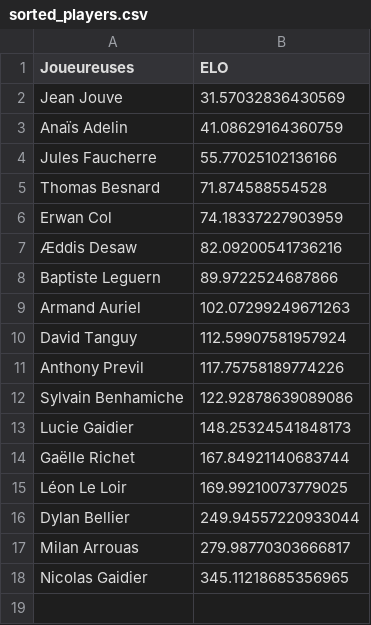
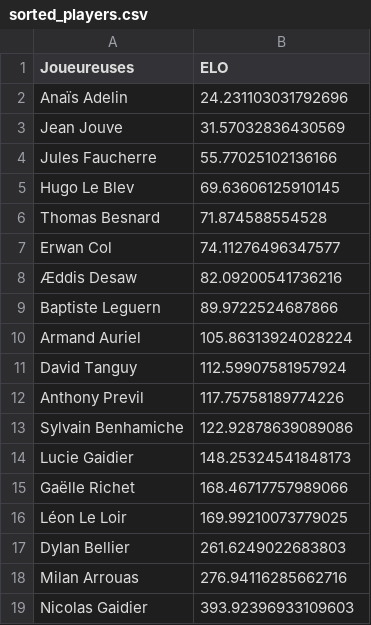
Before and after one commit to Ragdub/ELO_Brawl_Set, a CSV file: sorted_players.csv, drawn as a sheet.

```diff
--- a/sorted_players.csv
+++ b/sorted_players.csv
@@ -1,10 +1,11 @@
 Joueureuses,ELO
+Anaïs Adelin,24.231103031792696
 Jean Jouve,31.57032836430569
-Anaïs Adelin,41.08629164360759
 Jules Faucherre,55.77025102136166
+Hugo Le Blev,69.63606125910145
 Thomas Besnard,71.874588554528
-Erwan Col,74.18337227903959
+Erwan Col,74.11276496347577
 Æddis Desaw,82.09200541736216
 Baptiste Leguern,89.9722524687866
-Armand Auriel,102.07299249671263
+Armand Auriel,105.86313924028224
 David Tanguy,112.59907581957924
@@ -13,6 +14,6 @@ Sylvain Benhamiche,122.92878639089086
 Lucie Gaidier,148.25324541848173
-Gaëlle Richet,167.84921140683744
+Gaëlle Richet,168.46717757989066
 Léon Le Loir,169.99210073779025
-Dylan Bellier,249.94557220933044
-Milan Arrouas,279.98770303666817
-Nicolas Gaidier,345.11218685356965
+Dylan Bellier,261.6249022683803
+Milan Arrouas,276.94116285662716
+Nicolas Gaidier,393.92396933109603
```
Also changed, not shown: rencontres/list_decks.csv, rencontres/rencontres.csv, 8 other files.
